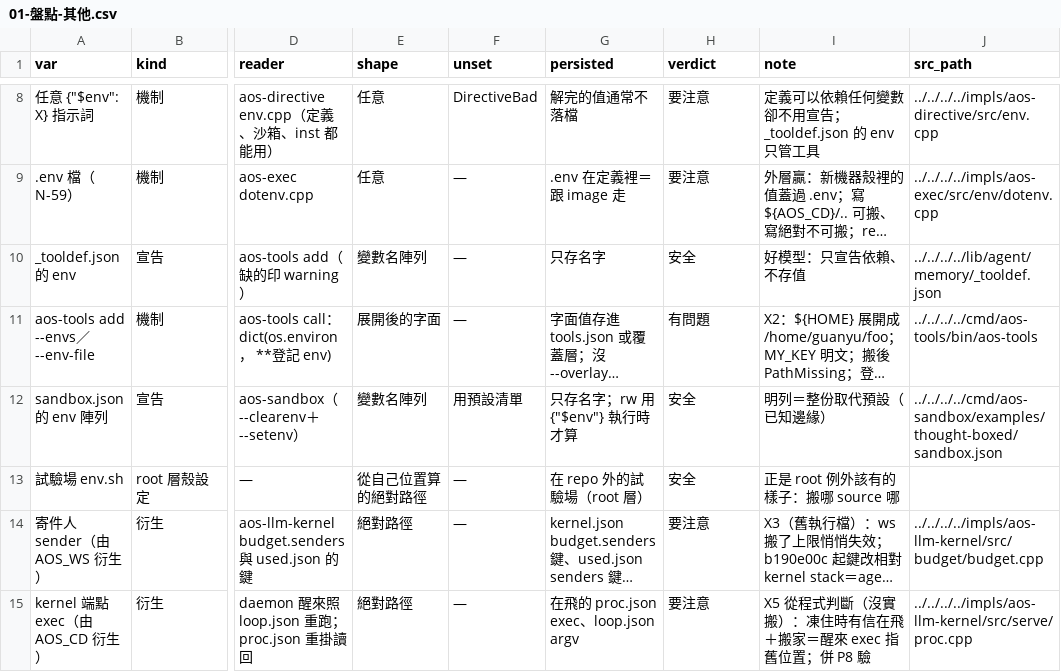
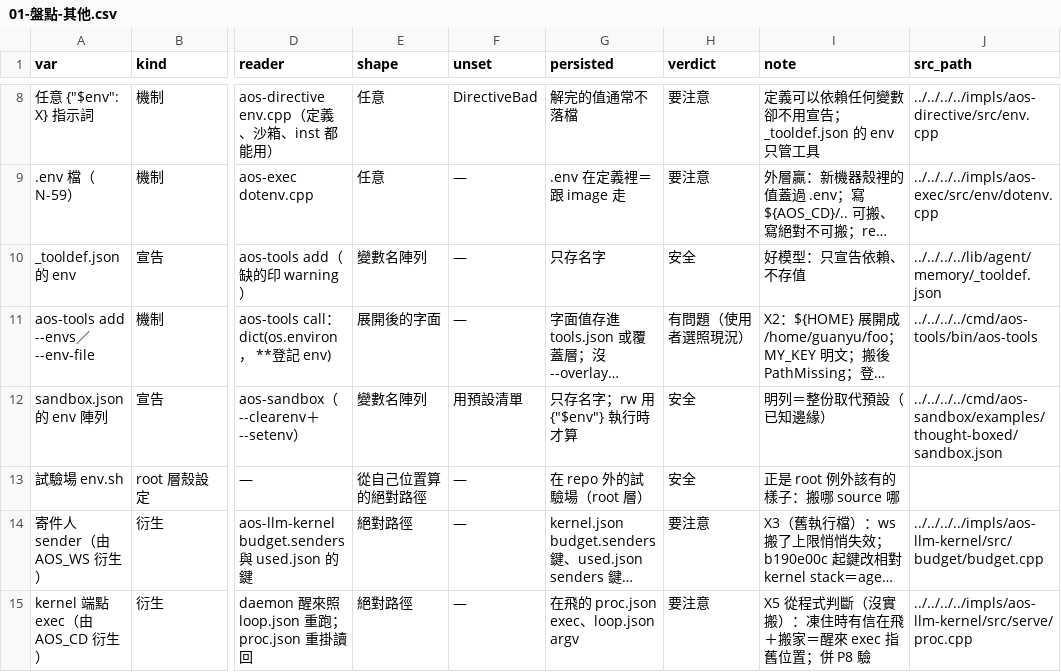
Before and after one commit to justty32/aos, a CSV file: proto8/thinking/2026-11/06/env-portability/01-盤點-其他.csv, drawn as a sheet; only a part is shown, gaps mark what is left out; long unchanged cells end in …; the diff names each change by its address in the sheet, - before the commit and + after, or states it on an @@ line.

```diff
--- a/proto8/thinking/2026-11/06/env-portability/01-盤點-其他.csv
+++ b/proto8/thinking/2026-11/06/env-portability/01-盤點-其他.csv
-H11 (verdict): 有問題
+H11 (verdict): 有問題（使用者選照現況）
```
Also changed, not shown: proto8/thinking/2026-11/06/env-portability/03-建議.csv, proto8/thinking/2026-11/06/env-portability/05-衝突.csv, 9 other files.
